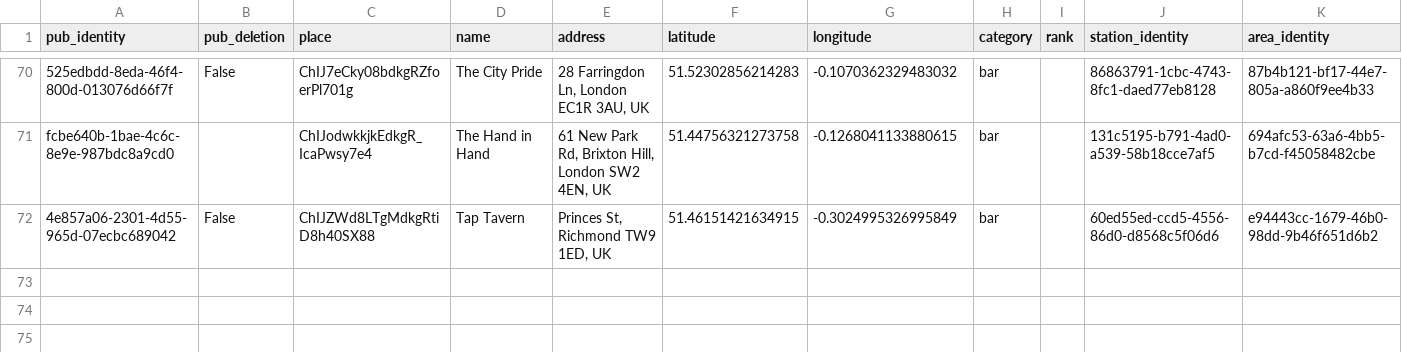
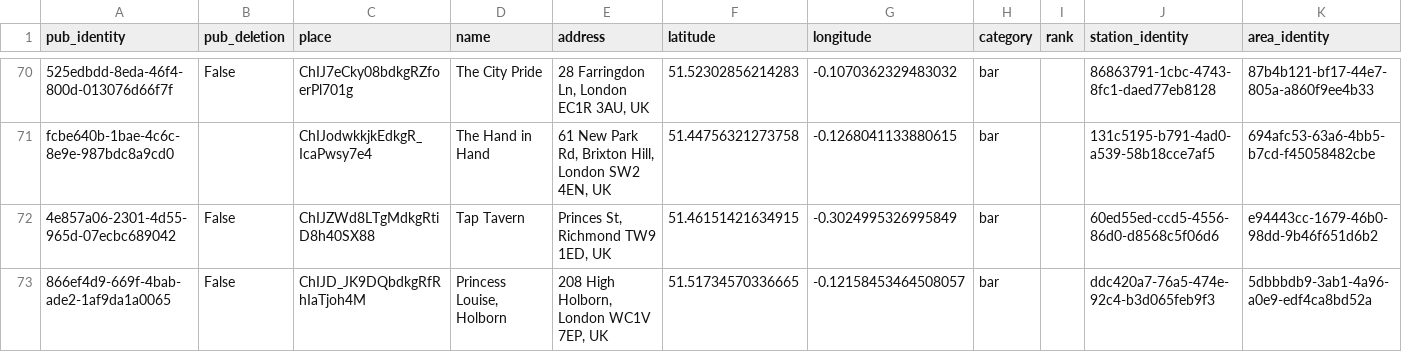
Before and after one commit to cartsmate/thepubcrawls, a CSV file: files/venues.csv, drawn as a sheet; only a part is shown, gaps mark what is left out.

```diff
--- a/files/venues.csv
+++ b/files/venues.csv
@@ -72 +72,2 @@ fcbe640b-1bae-4c6c-8e9e-987bdc8a9cd0,,ChIJodwkkjkEdkgR_IcaPwsy7e4,The Hand in Ha
 4e857a06-2301-4d55-965d-07ecbc689042,False,ChIJZWd8LTgMdkgRtiD8h40SX88,Tap Tavern,"Princes St, Richmond TW9 1ED, UK",51.46151421634915,-0.3024995326995849,bar,,60ed55ed-ccd5-4556-86d0-d8568c5f06d6,e94443cc-1679-46b0-98dd-9b46f651d6b2
+866ef4d9-669f-4bab-ade2-1af9da1a0065,False,ChIJD_JK9DQbdkgRfRhIaTjoh4M,"Princess Louise, Holborn","208 High Holborn, London WC1V 7EP, UK",51.51734570336665,-0.12158453464508057,bar,,ddc420a7-76a5-474e-92c4-b3d065feb9f3,5dbbbdb9-3ab1-4a96-a0e9-edf4ca8bd52a
```
Also changed, not shown: files/scores.csv, 8 other files.
